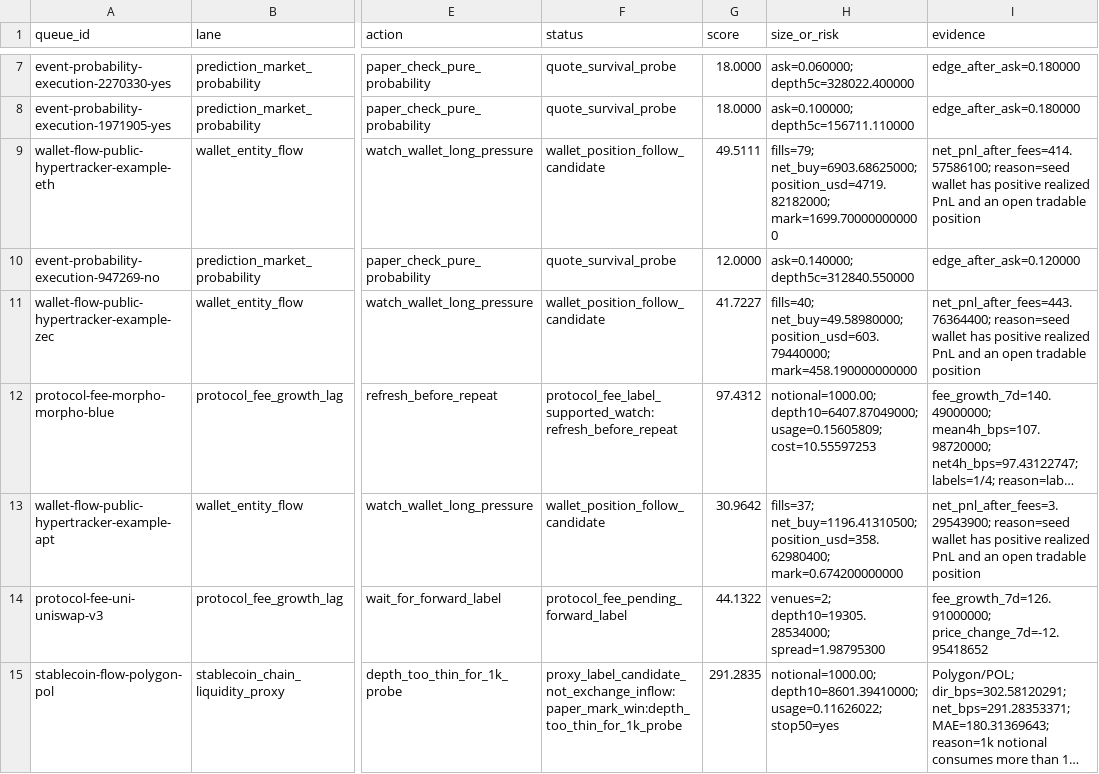
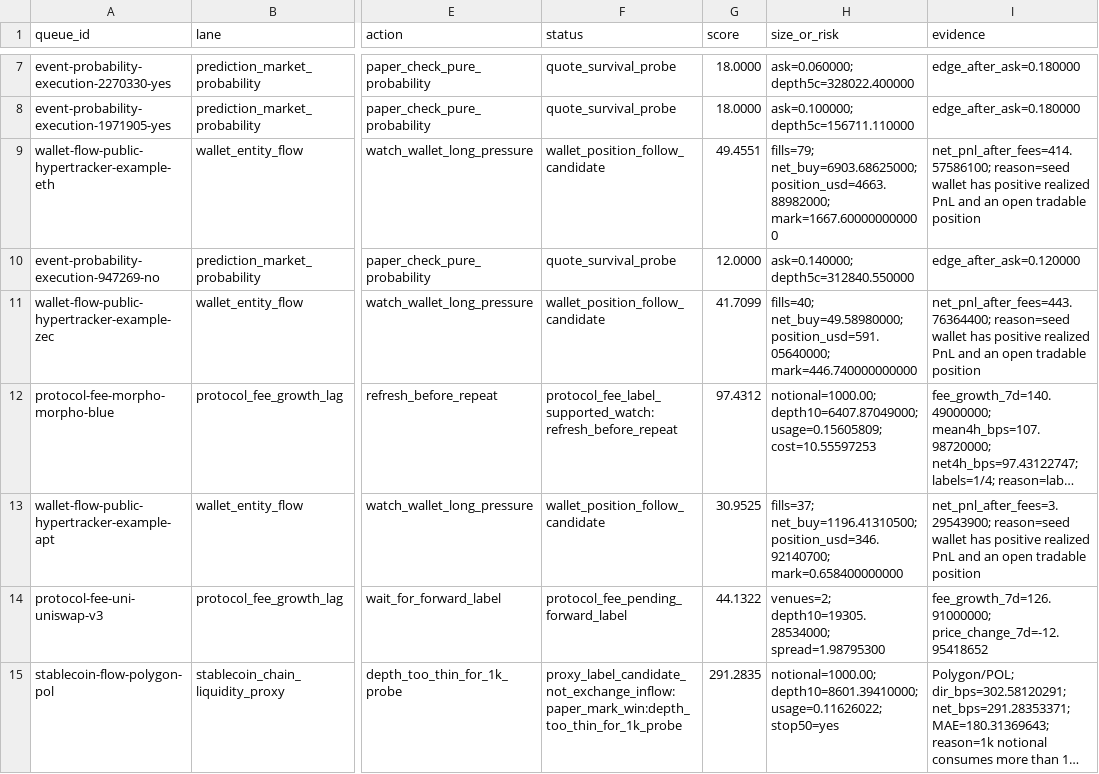
Before and after one commit to tomato414941/alpha-os, a CSV file: strategies/current_broad_alpha_execution_queue.csv, drawn as a sheet; only a part is shown, gaps mark what is left out; long unchanged cells end in …; the diff names each change by its address in the sheet, - before the commit and + after, or states it on an @@ line.

```diff
--- a/strategies/current_broad_alpha_execution_queue.csv
+++ b/strategies/current_broad_alpha_execution_queue.csv
-G9 (score): 49.5111
+G9 (score): 49.4551
-H9 (size_or_risk): fills=79; net_buy=6903.68625000; position_usd=4719.82182000; mark=1699.700000000000
+H9 (size_or_risk): fills=79; net_buy=6903.68625000; position_usd=4663.88982000; mark=1667.600000000000
-G11 (score): 41.7227
+G11 (score): 41.7099
-H11 (size_or_risk): fills=40; net_buy=49.58980000; position_usd=603.79440000; mark=458.190000000000
+H11 (size_or_risk): fills=40; net_buy=49.58980000; position_usd=591.05640000; mark=446.740000000000
-G13 (score): 30.9642
+G13 (score): 30.9525
-H13 (size_or_risk): fills=37; net_buy=1196.41310500; position_usd=358.62980400; mark=0.674200000000
+H13 (size_or_risk): fills=37; net_buy=1196.41310500; position_usd=346.92140700; mark=0.658400000000
```
Also changed, not shown: strategies/wallet_entity_flow/current_hyperliquid_seed_wallet_flow.csv, strategies/wallet_entity_flow/current_seed_wallet_flow_actionability.csv, 3 other files.
